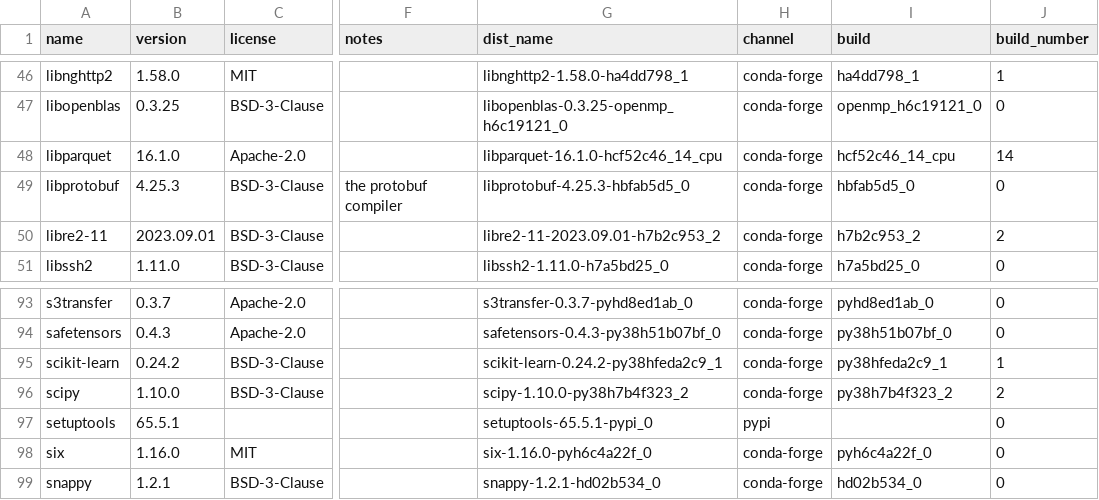
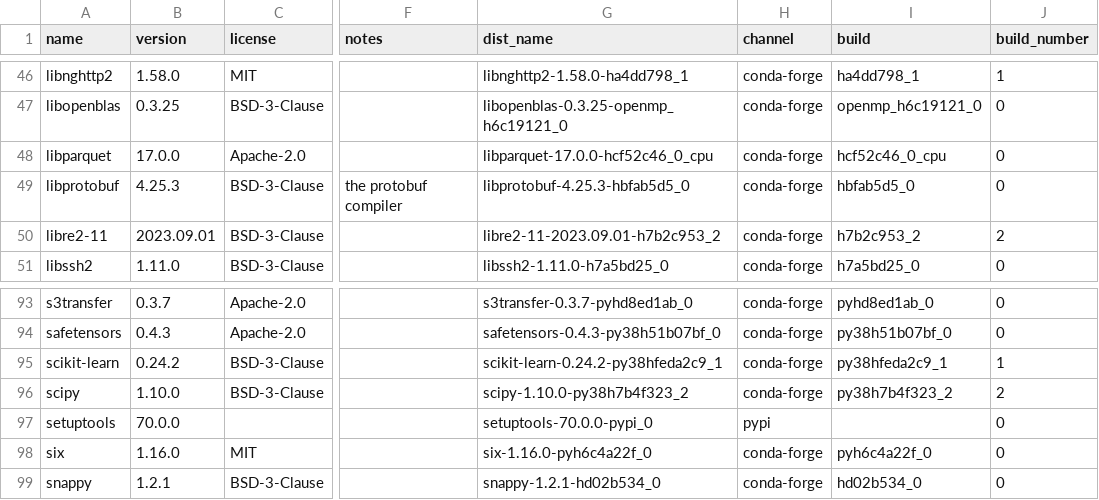
Before and after one commit to splunk/Splunk-python-for-scientific-computing, a CSV file: darwin_arm64/license_report.csv, drawn as a sheet; only a part is shown, gaps mark what is left out; the diff names each change by its address in the sheet, - before the commit and + after, or states it on an @@ line.

Commit message:
Added changes for Darwin Arm with setuptools 70.0.0

```diff
--- a/darwin_arm64/license_report.csv
+++ b/darwin_arm64/license_report.csv
-B48 (version): 16.1.0
+B48 (version): 17.0.0
-G48 (dist_name): libparquet-16.1.0-hcf52c46_14_cpu
+G48 (dist_name): libparquet-17.0.0-hcf52c46_0_cpu
-I48 (build): hcf52c46_14_cpu
+I48 (build): hcf52c46_0_cpu
-J48 (build_number): 14
+J48 (build_number): 0
-B97 (version): 65.5.1
+B97 (version): 70.0.0
-G97 (dist_name): setuptools-65.5.1-pypi_0
+G97 (dist_name): setuptools-70.0.0-pypi_0
```
Also changed, not shown: 2 other files.
